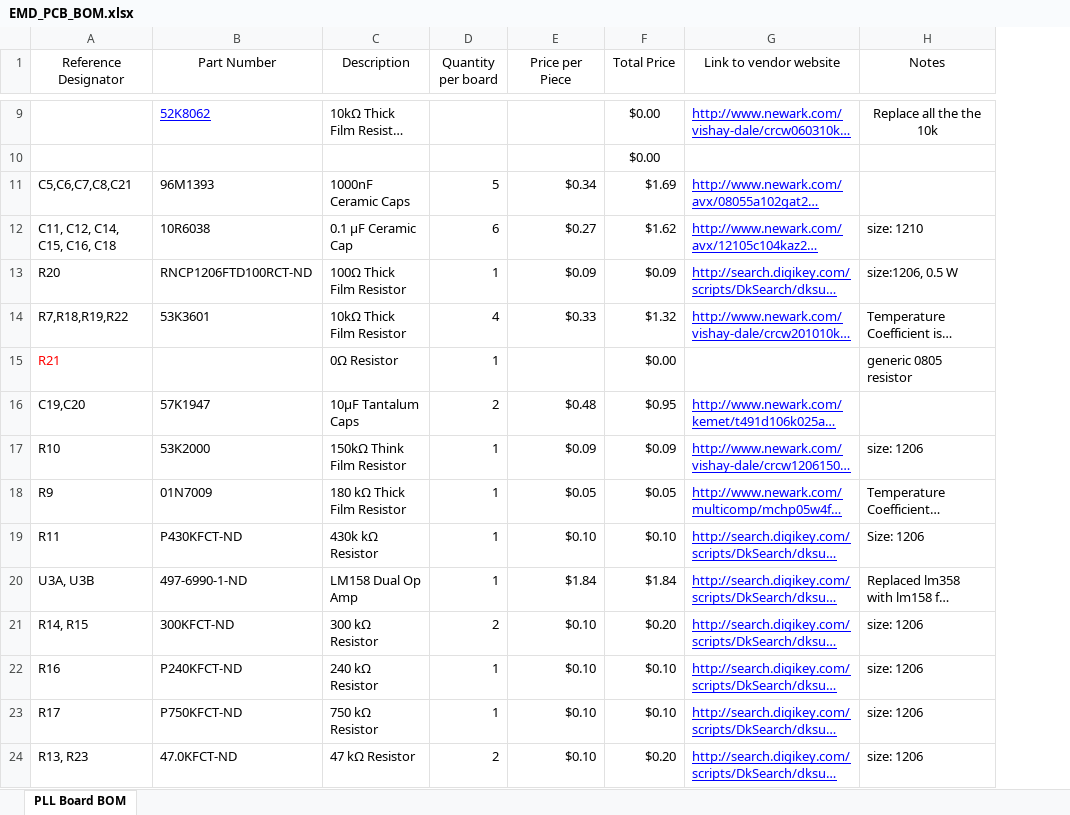
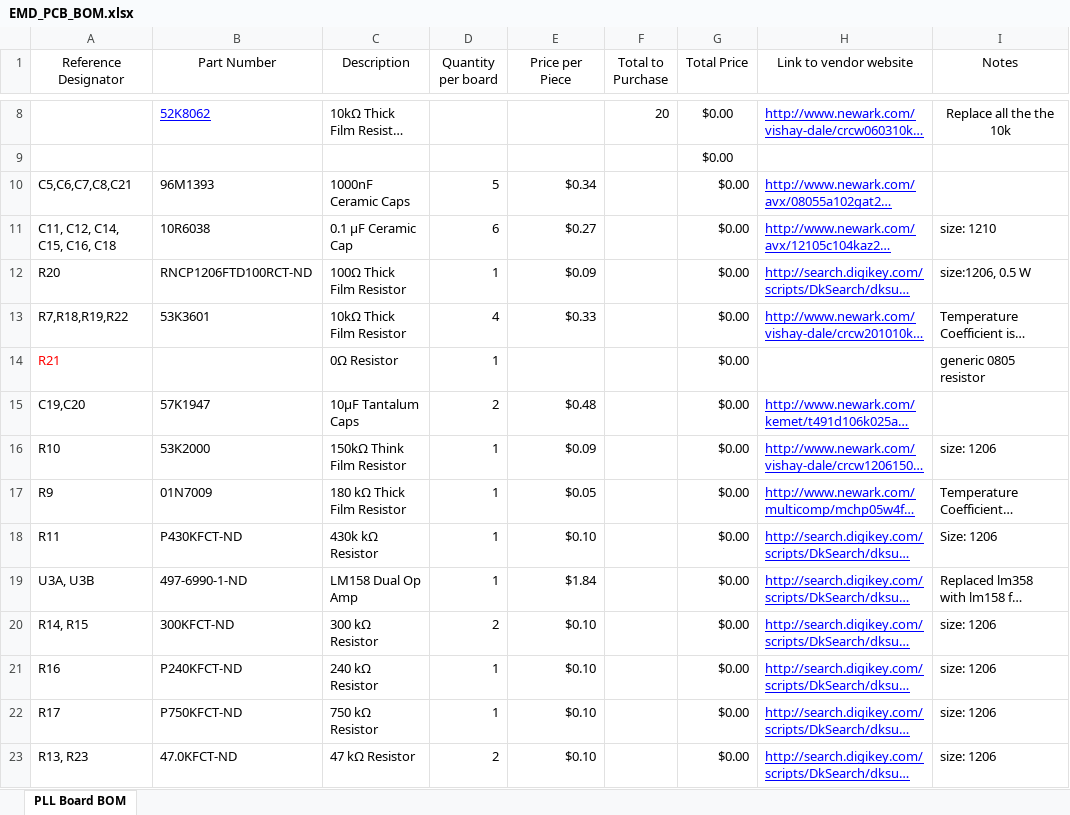
Before and after one commit to jackdev23/morsedecode, an Excel workbook: EnhancedMorseDecoder/EMD_PCB_BOM.xlsx, sheet PLL Board BOM, drawn as a sheet; only a part is shown, gaps mark what is left out; long unchanged cells end in …; values as stored, in another font and other column widths than the file's, no borders; charts and pictures and conditional formats and table styles not drawn; addresses are those after the commit; the diff covers the shown part only; the diff names each change by its address in the sheet, - before the commit and + after, or states it on an @@ line.

```diff
--- a/EnhancedMorseDecoder/EMD_PCB_BOM.xlsx (sheet PLL Board BOM)
+++ b/EnhancedMorseDecoder/EMD_PCB_BOM.xlsx (sheet PLL Board BOM)
+column F (Total to Purchase), row 8: 20
-G10 (Total Price): $1.69
+G10 (Total Price): $0.00
-G11 (Total Price): $1.62
+G11 (Total Price): $0.00
-G12 (Total Price): $0.09
+G12 (Total Price): $0.00
-G13 (Total Price): $1.32
+G13 (Total Price): $0.00
-G15 (Total Price): $0.95
+G15 (Total Price): $0.00
-G16 (Total Price): $0.09
+G16 (Total Price): $0.00
-G17 (Total Price): $0.05
+G17 (Total Price): $0.00
-G18 (Total Price): $0.10
+G18 (Total Price): $0.00
-G19 (Total Price): $1.84
+G19 (Total Price): $0.00
-G20 (Total Price): $0.20
+G20 (Total Price): $0.00
-G21:G22 (Total Price): $0.10
+G21:G22 (Total Price): $0.00
-G23 (Total Price): $0.20
+G23 (Total Price): $0.00
```
Also changed, not shown: 1 added row, 2 removed rows and 12 edited cells elsewhere in this sheet, formulas that keep their value, charts or pictures.
